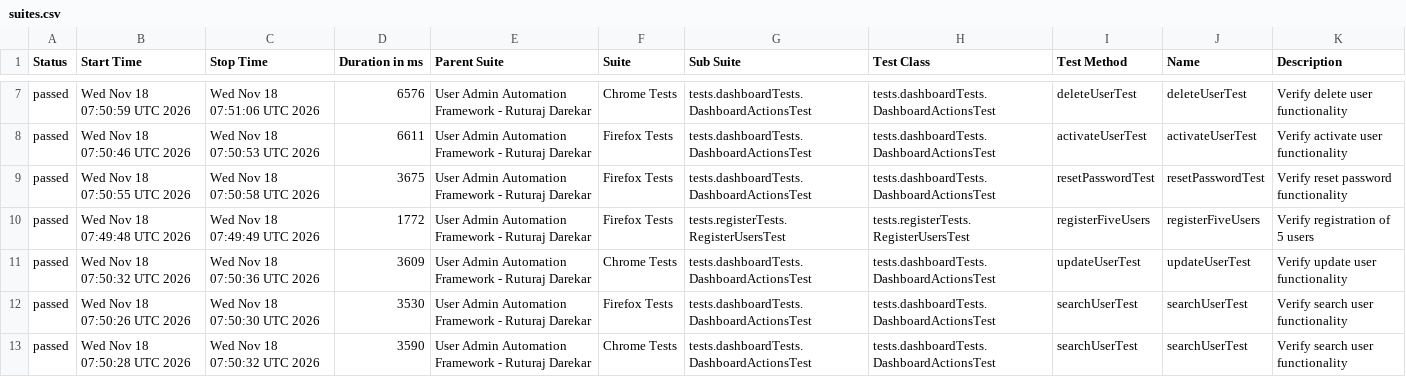
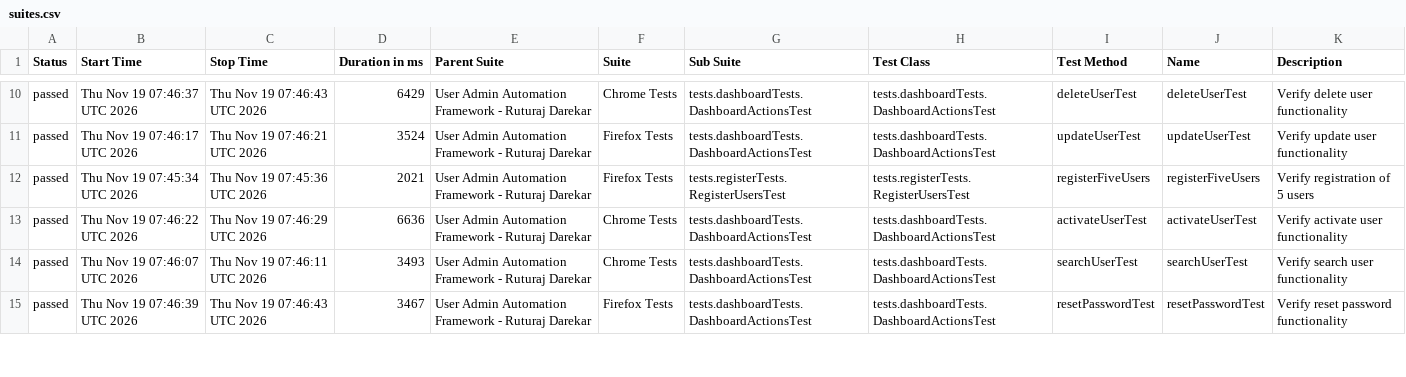
Before and after one commit to Ruturaj0861/user-admin-automation, a CSV file: data/suites.csv, drawn as a sheet; only a part is shown, gaps mark what is left out; the diff covers the shown part only.

```diff
--- a/data/suites.csv
+++ b/data/suites.csv
@@ -7,7 +10,6 @@
-"passed","Wed Nov 18 07:50:59 UTC 2026","Wed Nov 18 07:51:06 UTC 2026","6576","User Admin Automation Framework - Ruturaj Darekar","Chrome Tests","tests.dashboardTests.DashboardActionsTest","tests.dashboardTests.DashboardActionsTest","deleteUserTest","deleteUserTest","Verify delete user functionality"
-"passed","Wed Nov 18 07:50:46 UTC 2026","Wed Nov 18 07:50:53 UTC 2026","6611","User Admin Automation Framework - Ruturaj Darekar","Firefox Tests","tests.dashboardTests.DashboardActionsTest","tests.dashboardTests.DashboardActionsTest","activateUserTest","activateUserTest","Verify activate user functionality"
-"passed","Wed Nov 18 07:50:55 UTC 2026","Wed Nov 18 07:50:58 UTC 2026","3675","User Admin Automation Framework - Ruturaj Darekar","Firefox Tests","tests.dashboardTests.DashboardActionsTest","tests.dashboardTests.DashboardActionsTest","resetPasswordTest","resetPasswordTest","Verify reset password functionality"
-"passed","Wed Nov 18 07:49:48 UTC 2026","Wed Nov 18 07:49:49 UTC 2026","1772","User Admin Automation Framework - Ruturaj Darekar","Firefox Tests","tests.registerTests.RegisterUsersTest","tests.registerTests.RegisterUsersTest","registerFiveUsers","registerFiveUsers","Verify registration of 5 users"
-"passed","Wed Nov 18 07:50:32 UTC 2026","Wed Nov 18 07:50:36 UTC 2026","3609","User Admin Automation Framework - Ruturaj Darekar","Chrome Tests","tests.dashboardTests.DashboardActionsTest","tests.dashboardTests.DashboardActionsTest","updateUserTest","updateUserTest","Verify update user functionality"
-"passed","Wed Nov 18 07:50:26 UTC 2026","Wed Nov 18 07:50:30 UTC 2026","3530","User Admin Automation Framework - Ruturaj Darekar","Firefox Tests","tests.dashboardTests.DashboardActionsTest","tests.dashboardTests.DashboardActionsTest","searchUserTest","searchUserTest","Verify search user functionality"
-"passed","Wed Nov 18 07:50:28 UTC 2026","Wed Nov 18 07:50:32 UTC 2026","3590","User Admin Automation Framework - Ruturaj Darekar","Chrome Tests","tests.dashboardTests.DashboardActionsTest","tests.dashboardTests.DashboardActionsTest","searchUserTest","searchUserTest","Verify search user functionality"
+"passed","Thu Nov 19 07:46:37 UTC 2026","Thu Nov 19 07:46:43 UTC 2026","6429","User Admin Automation Framework - Ruturaj Darekar","Chrome Tests","tests.dashboardTests.DashboardActionsTest","tests.dashboardTests.DashboardActionsTest","deleteUserTest","deleteUserTest","Verify delete user functionality"
+"passed","Thu Nov 19 07:46:17 UTC 2026","Thu Nov 19 07:46:21 UTC 2026","3524","User Admin Automation Framework - Ruturaj Darekar","Firefox Tests","tests.dashboardTests.DashboardActionsTest","tests.dashboardTests.DashboardActionsTest","updateUserTest","updateUserTest","Verify update user functionality"
+"passed","Thu Nov 19 07:45:34 UTC 2026","Thu Nov 19 07:45:36 UTC 2026","2021","User Admin Automation Framework - Ruturaj Darekar","Firefox Tests","tests.registerTests.RegisterUsersTest","tests.registerTests.RegisterUsersTest","registerFiveUsers","registerFiveUsers","Verify registration of 5 users"
+"passed","Thu Nov 19 07:46:22 UTC 2026","Thu Nov 19 07:46:29 UTC 2026","6636","User Admin Automation Framework - Ruturaj Darekar","Chrome Tests","tests.dashboardTests.DashboardActionsTest","tests.dashboardTests.DashboardActionsTest","activateUserTest","activateUserTest","Verify activate user functionality"
+"passed","Thu Nov 19 07:46:07 UTC 2026","Thu Nov 19 07:46:11 UTC 2026","3493","User Admin Automation Framework - Ruturaj Darekar","Chrome Tests","tests.dashboardTests.DashboardActionsTest","tests.dashboardTests.DashboardActionsTest","searchUserTest","searchUserTest","Verify search user functionality"
+"passed","Thu Nov 19 07:46:39 UTC 2026","Thu Nov 19 07:46:43 UTC 2026","3467","User Admin Automation Framework - Ruturaj Darekar","Firefox Tests","tests.dashboardTests.DashboardActionsTest","tests.dashboardTests.DashboardActionsTest","resetPasswordTest","resetPasswordTest","Verify reset password functionality"
```
Also changed, not shown: 3 added rows, 2 removed rows and 66 edited cells elsewhere in this file, 55 other files.
